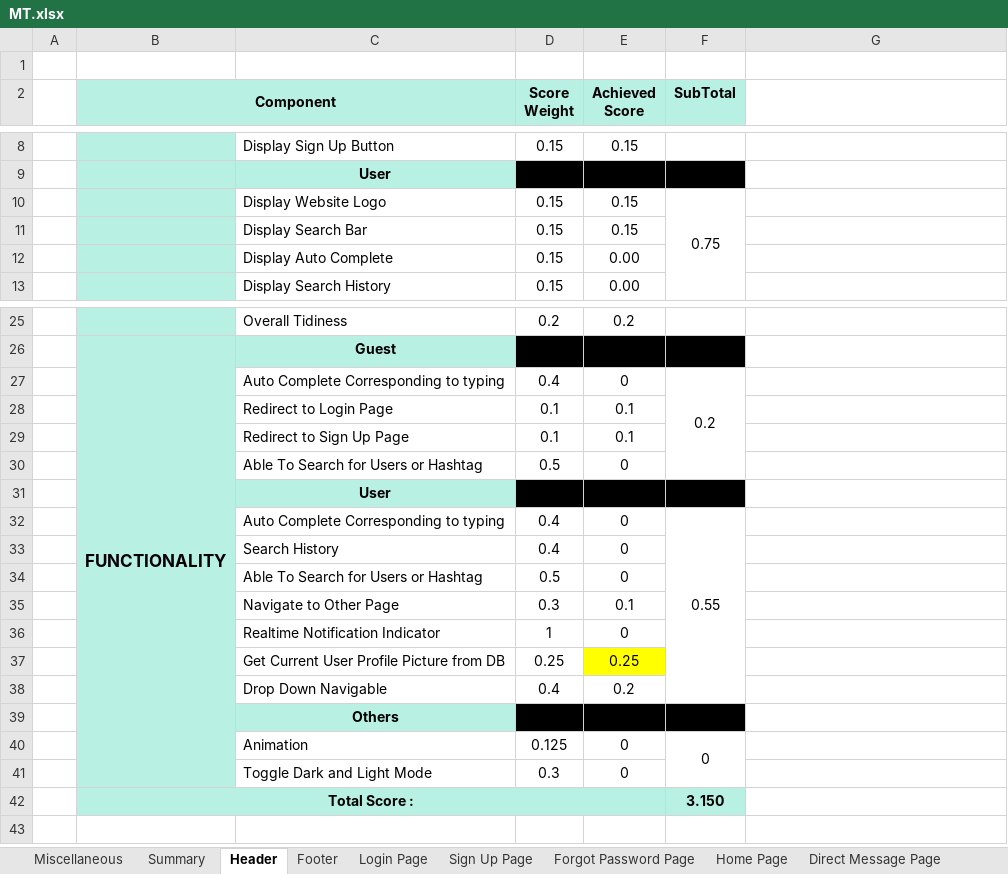
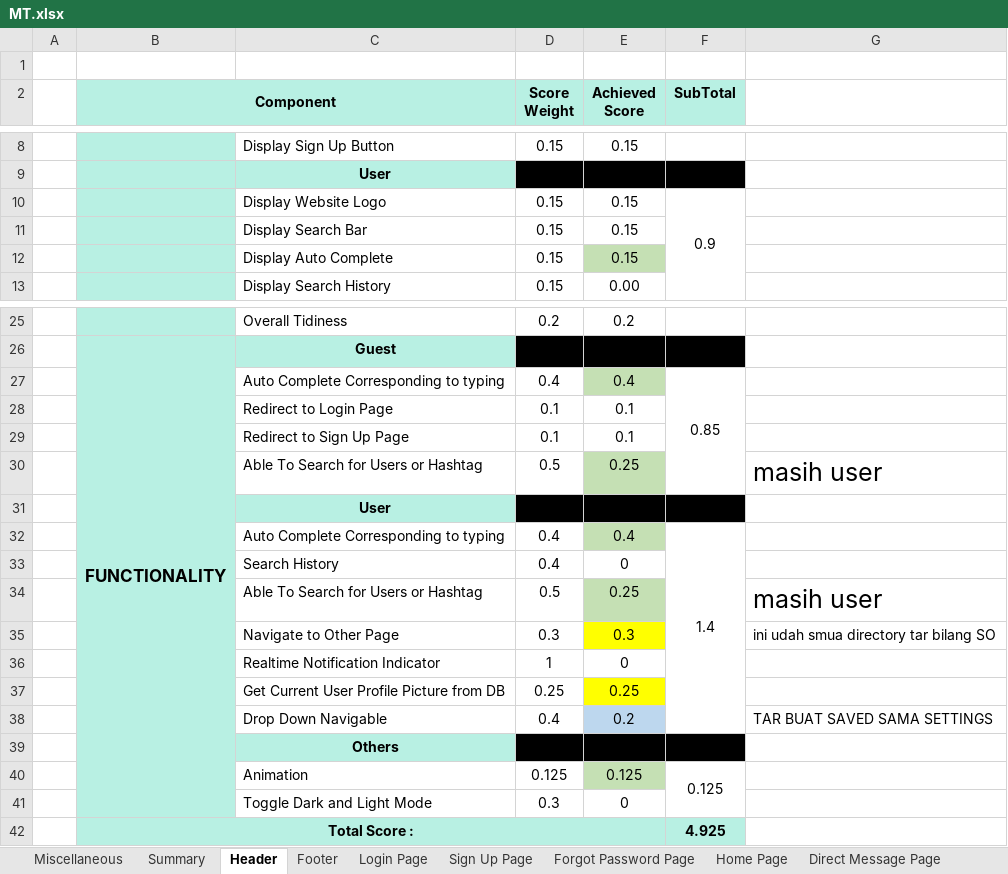
Before and after one commit to MT21-1/InstagraMT, an Excel workbook: MT.xlsx, sheet Header, drawn as a sheet; only a part is shown, gaps mark what is left out; values as stored, in another font and other column widths than the file's, no borders; the diff names each change by its address in the sheet, - before the commit and + after, or states it on an @@ line.

```diff
--- a/MT.xlsx (sheet Header)
+++ b/MT.xlsx (sheet Header)
-F10 (SubTotal): 0.75
+F10 (SubTotal): 0.9
-E12 (Achieved Score): 0.00
+E12 (Achieved Score): 0.15
-E12 fill: none
+E12 fill: #C5E0B4
-E27 (Achieved Score): 0
+E27 (Achieved Score): 0.4
-E27 fill: none
+E27 fill: #C5E0B4
-F27 (SubTotal): 0.2
+F27 (SubTotal): 0.85
-E30 (Achieved Score): 0
+E30 (Achieved Score): 0.25
-E30 fill: none
+E30 fill: #C5E0B4
-G30: (empty)
+G30: masih user
-E32 (Achieved Score): 0
+E32 (Achieved Score): 0.4
-E32 fill: none
+E32 fill: #C5E0B4
-F32 (SubTotal): 0.55
+F32 (SubTotal): 1.4
-E34 (Achieved Score): 0
+E34 (Achieved Score): 0.25
-E34 fill: none
+E34 fill: #C5E0B4
-G34: (empty)
+G34: masih user
-E35 (Achieved Score): 0.1
+E35 (Achieved Score): 0.3
-E35 fill: none
+E35 fill: #FFFF00
-G35: (empty)
+G35: ini udah smua directory tar bilang SO
-E38 fill: none
+E38 fill: #BDD7EE
-G38: (empty)
+G38: TAR BUAT SAVED SAMA SETTINGS
-E40 (Achieved Score): 0
+E40 (Achieved Score): 0.125
-E40 fill: none
+E40 fill: #C5E0B4
-F40 (SubTotal): 0
+F40 (SubTotal): 0.125
-F42 (SubTotal): 3.150
+F42 (SubTotal): 4.925
```
Also changed, not shown: sheet Summary, sheet User Page, sheet Add Post Page, sheet Forgot Password Page, sheet Home Page, sheet Miscellaneous, 3 more sheets, formulas that keep their value, charts or pictures, 29 other files.
